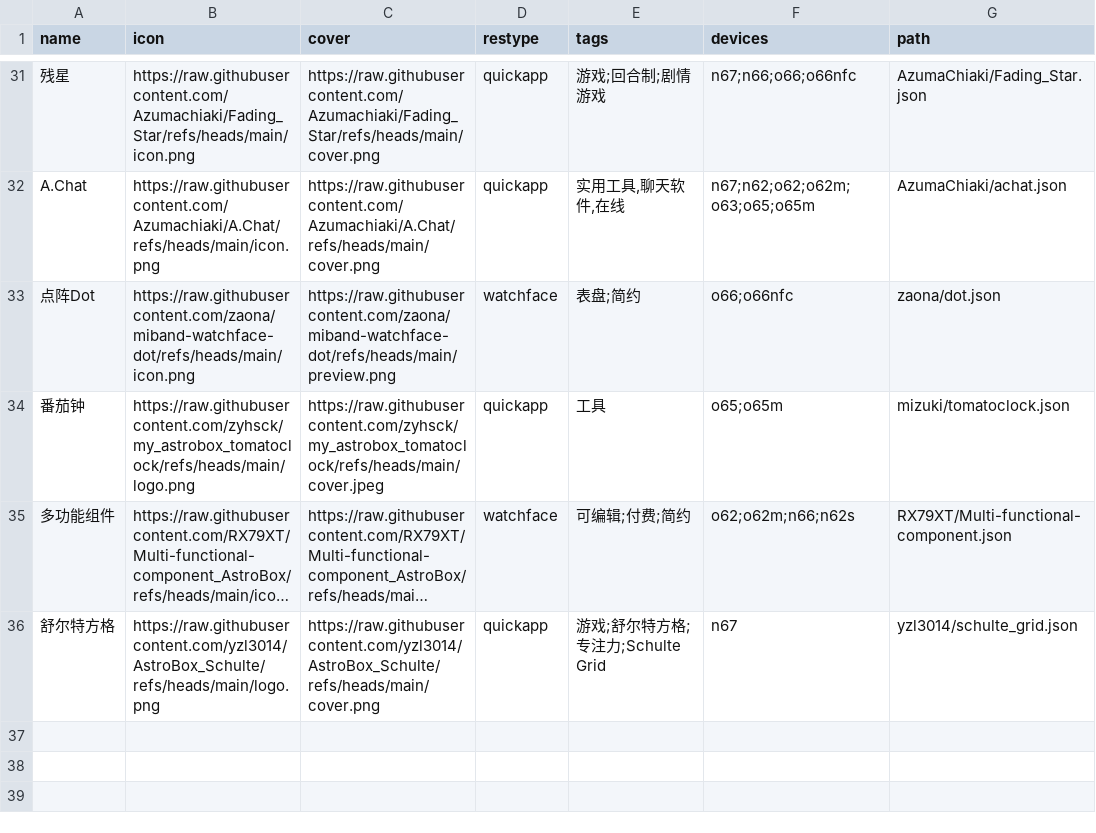
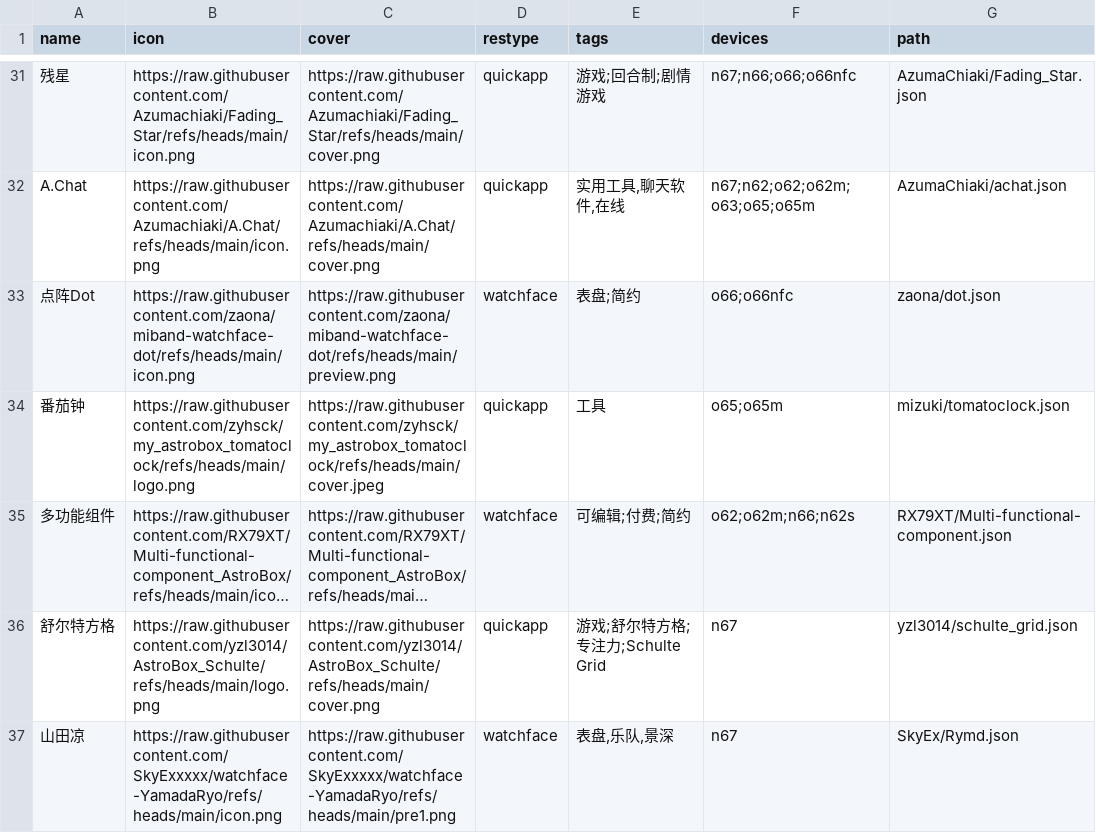
Before and after one commit to Ziyimiao5054/AstroBox-Repo, a CSV file: index.csv, drawn as a sheet; only a part is shown, gaps mark what is left out; long unchanged cells end in ….

Commit message:
Update index.csv

```diff
--- a/index.csv
+++ b/index.csv
@@ -36 +36,2 @@ A.Chat,https://raw.githubusercontent.com/Azumachiaki/A.Chat/refs/heads/main/icon
 舒尔特方格,https://raw.githubusercontent.com/yzl3014/AstroBox_Schulte/refs/heads/main/logo.png,https://raw.githubusercontent.com/yzl3014/AstroBox_Schulte/refs/heads/main/cover.png,quickapp,"游戏;舒尔特方格;专注力;Schulte Grid",n67,yzl3014/schulte_grid.json
+山田凉,https://raw.githubusercontent.com/SkyExxxxx/watchface-YamadaRyo/refs/heads/main/icon.png,https://raw.githubusercontent.com/SkyExxxxx/watchface-YamadaRyo/refs/heads/main/pre1.png,watchface,"表盘,乐队,景深","n67",SkyEx/Rymd.json
```
